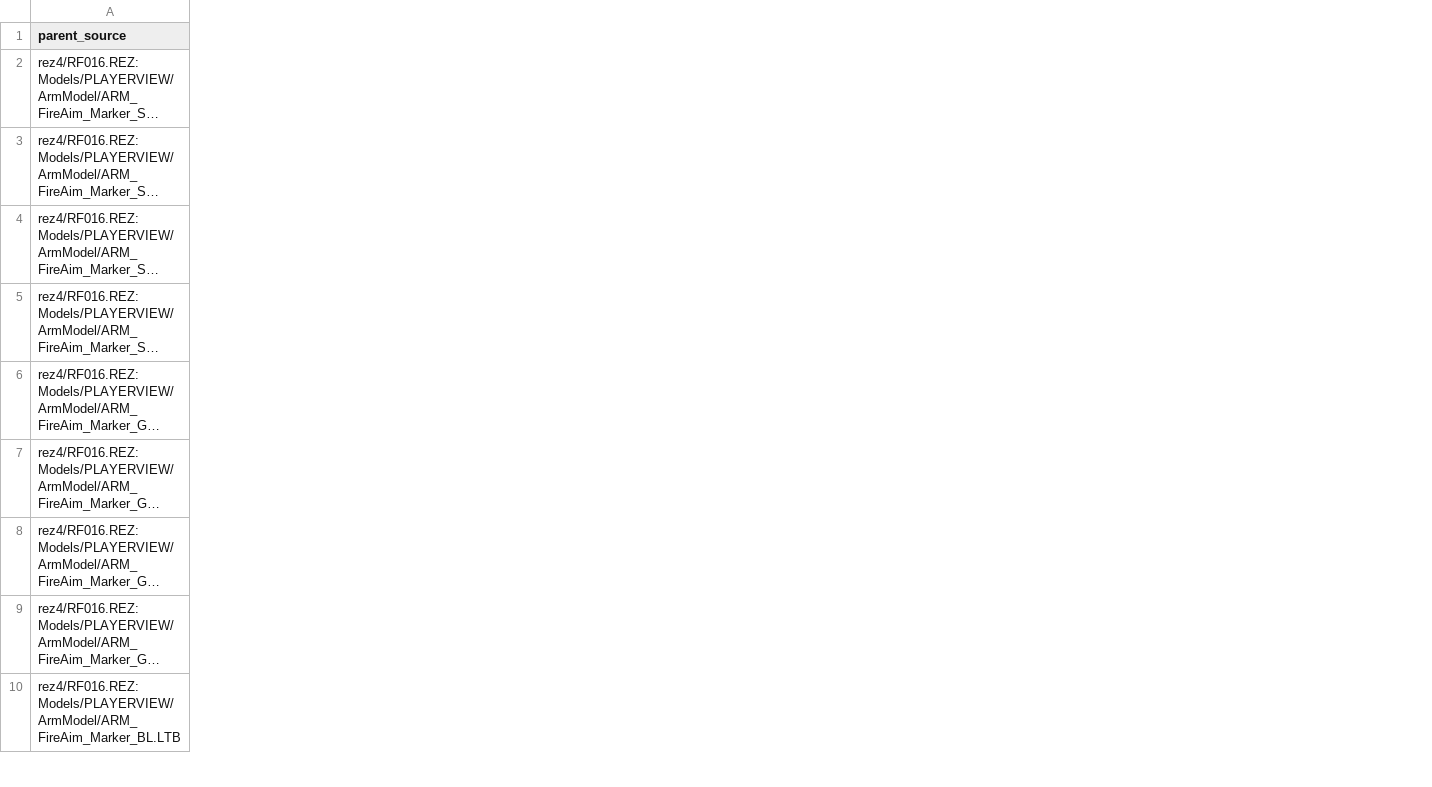
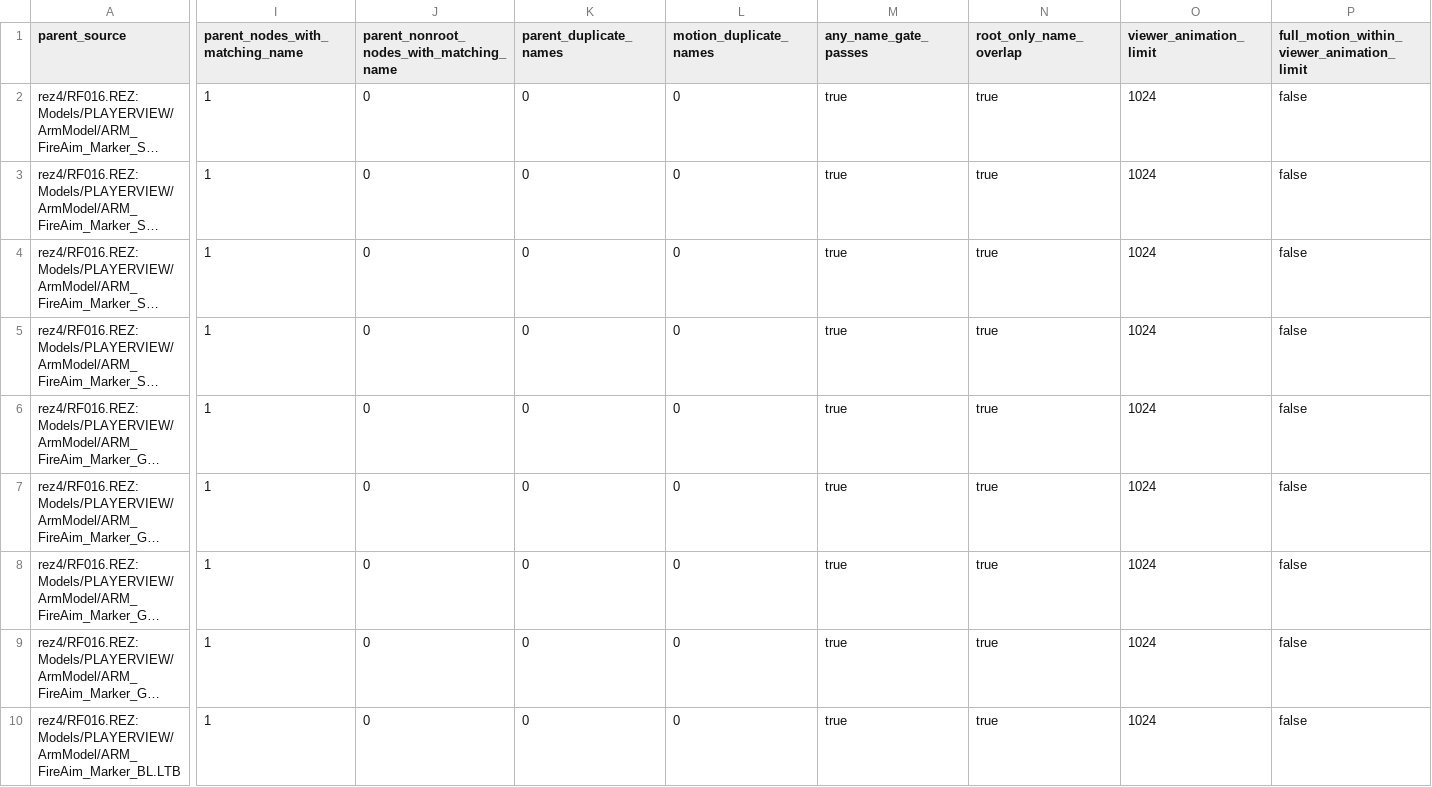
Before and after one commit to LRolinx/CFRezManager, a TSV file: docs/evidence/fireaim-marker-20261105-motion-compatibility.tsv, drawn as a sheet; only a part is shown, gaps mark what is left out; long unchanged cells end in …; the diff names each change by its address in the sheet, - before the commit and + after, or states it on an @@ line.

Commit message:
Record RezView animation protocol and verify motion pairing limits

```diff
--- a/docs/evidence/fireaim-marker-20261105-motion-compatibility.tsv
+++ b/docs/evidence/fireaim-marker-20261105-motion-compatibility.tsv
+column I (parent_nodes_with_matching_name), rows 2-10: all 1
+column J, rows 1-10: parent_nonroot_nodes_with_matching_name | 0 | 0 | 0 | 0 | 0 | 0 | 0 | 0 | 0
+column K (parent_duplicate_names), rows 2-10: all 0
+column L (motion_duplicate_names), rows 2-10: all 0
+column M (any_name_gate_passes), rows 2-10: all true
+column N (root_only_name_overlap), rows 2-10: all true
+column O (viewer_animation_limit), rows 2-10: all 1024
+column P, rows 1-10: full_motion_within_viewer_animation_limit | false | false | false | false | false | false | false | false | false
```
Also changed, not shown: 8 other files.
